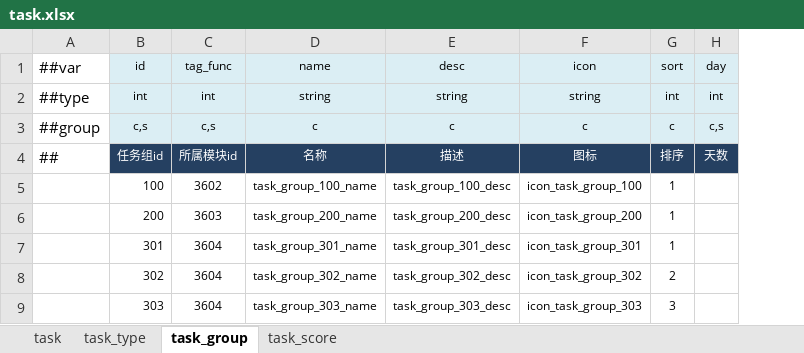
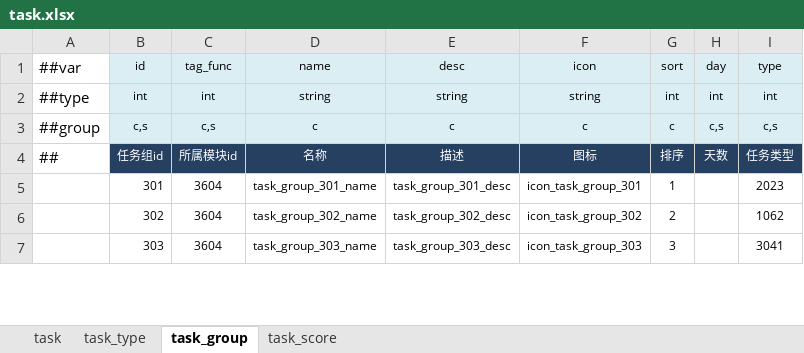
Before and after one commit to jacobe0012/FoxCard, an Excel workbook: configTools/Luban/ConfigRoot/Datas/task.xlsx, sheet task_group, drawn as a sheet; only a part is shown; values as stored, in another font and other column widths than the file's, no borders; removed rows and columns are numbered as before the commit, all else as after; the diff names each change by its address in the sheet, - before the commit and + after, or states it on an @@ line.

```diff
--- a/configTools/Luban/ConfigRoot/Datas/task.xlsx (sheet task_group)
+++ b/configTools/Luban/ConfigRoot/Datas/task.xlsx (sheet task_group)
+column I (type), rows 2-7: int | c,s | 任务类型 | 2023 | 1062 | 3041
-row 5:  | 100 | 3602 | task_group_100_name | task_group_100_desc | icon_task_group_100 | 1
-row 6:  | 200 | 3603 | task_group_200_name | task_group_200_desc | icon_task_group_200 | 1
```
Also changed, not shown: sheet task, config/foxconfig/task.xlsx, configTools/Luban/ConfigRoot/Datas/__tables__.xlsx, 50 other files.
